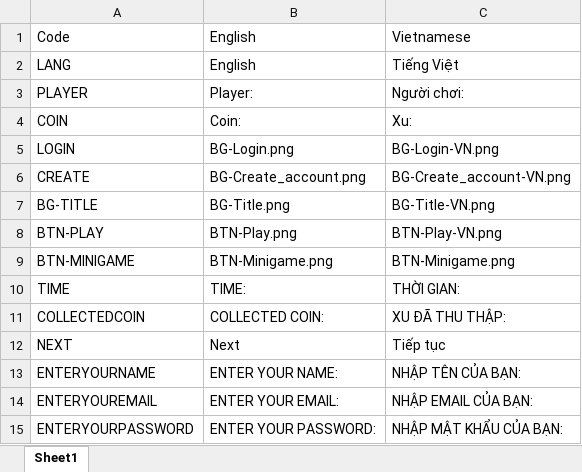
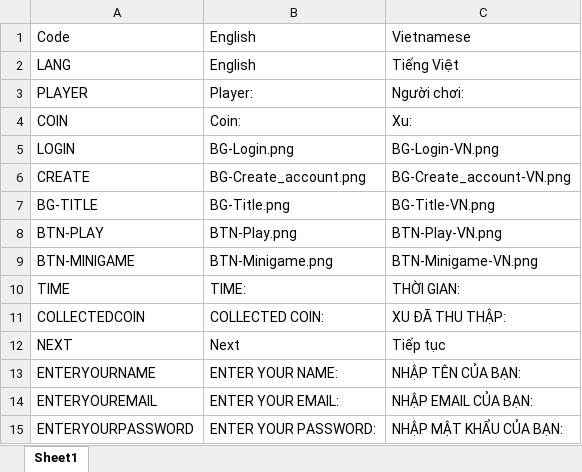
Before and after one commit to TanLocLouis/HCMUS-K23-G9-GAME, an Excel workbook: languages.xlsx, sheet Sheet1, drawn as a sheet; only a part is shown; values as stored, in another font and other column widths than the file's, no borders; the diff names each change by its address in the sheet, - before the commit and + after, or states it on an @@ line.

```diff
--- a/languages.xlsx (sheet Sheet1)
+++ b/languages.xlsx (sheet Sheet1)
-C9: BTN-Minigame.png
+C9: BTN-Minigame-VN.png
```
Also changed, not shown: 6 other files.
